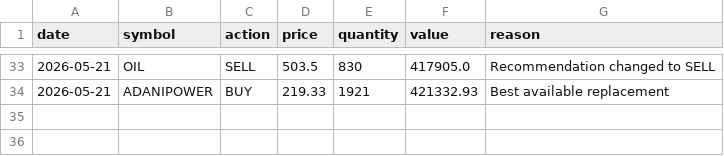
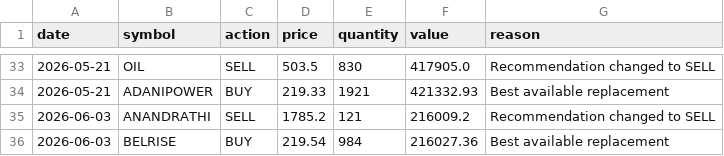
Before and after one commit to Vidyasagar29/equity-portfolio, a CSV file: data/portfolio_trades.csv, drawn as a sheet; only a part is shown, gaps mark what is left out; the diff names each change by its address in the sheet, - before the commit and + after, or states it on an @@ line.

```diff
--- a/data/portfolio_trades.csv
+++ b/data/portfolio_trades.csv
+row 35: 2026-06-03 | ANANDRATHI | SELL | 1785.2 | 121 | 216009.2 | Recommendation changed to SELL
+row 36: 2026-06-03 | BELRISE | BUY | 219.54 | 984 | 216027.36 | Best available replacement
```
Also changed, not shown: data/latest_rankings.csv, data/portfolio_nav.csv, 9 other files.
